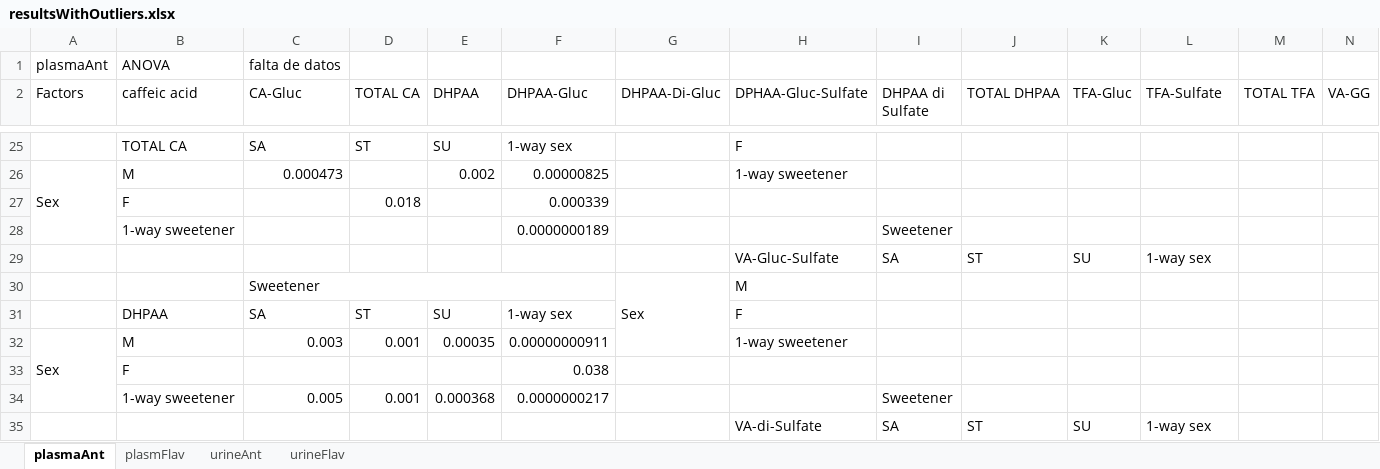
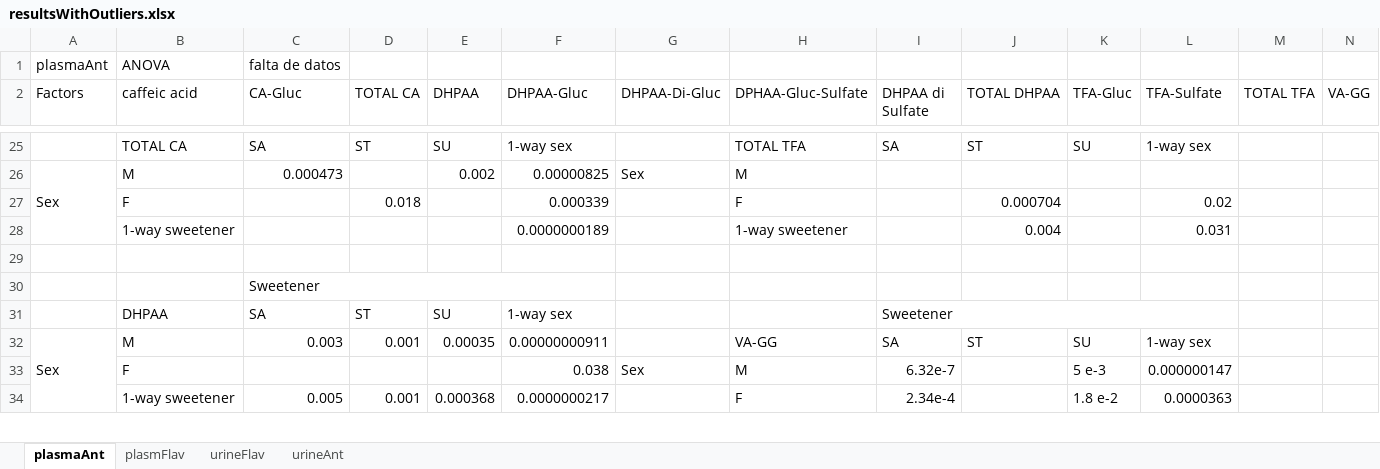
Before and after one commit to dhprieto/1stStepsPhD, an Excel workbook: results/resultsWithOutliers.xlsx, sheet plasmaAnt, drawn as a sheet; only a part is shown, gaps mark what is left out; values as stored, in another font and other column widths than the file's, no cell formats; removed rows and columns are numbered as before the commit, all else as after; rows hold the shown columns only; the diff covers the shown part only; the diff names each change by its address in the sheet, - before the commit and + after, or states it on an @@ line.

```diff
--- a/results/resultsWithOutliers.xlsx (sheet plasmaAnt)
+++ b/results/resultsWithOutliers.xlsx (sheet plasmaAnt)
@@ sheet tab order changed: plasmaAnt | plasmFlav | urineFlav | urineAnt @@
-H25 (DPHAA-Gluc-Sulfate): F
+H25 (DPHAA-Gluc-Sulfate): TOTAL TFA
-I25 (DHPAA di Sulfate): (empty)
+I25 (DHPAA di Sulfate): SA
-J25 (TOTAL DHPAA): (empty)
+J25 (TOTAL DHPAA): ST
-K25 (TFA-Gluc): (empty)
+K25 (TFA-Gluc): SU
-L25 (TFA-Sulfate): (empty)
+L25 (TFA-Sulfate): 1-way sex
-G26 (DHPAA-Di-Gluc): (empty)
+G26 (DHPAA-Di-Gluc): Sex
-H26 (DPHAA-Gluc-Sulfate): 1-way sweetener
+H26 (DPHAA-Gluc-Sulfate): M
-H27 (DPHAA-Gluc-Sulfate): (empty)
+H27 (DPHAA-Gluc-Sulfate): F
-J27 (TOTAL DHPAA): (empty)
+J27 (TOTAL DHPAA): 0.000704
-L27 (TFA-Sulfate): (empty)
+L27 (TFA-Sulfate): 0.02
-row 28:  | 1-way sweetener |  |  |  | 0.0000000189 |  |  | Sweetener
-row 29:  |  |  |  |  |  |  | VA-Gluc-Sulfate | SA | ST | SU | 1-way sex
+row 28:  | 1-way sweetener |  |  |  | 0.0000000189 |  | 1-way sweetener |  | 0.004 |  | 0.031
-row 29:  |  | Sweetener |  |  |  | Sex | M
+row 29: (empty)
-C30:F30 merged
-G30:G32 merged
@@ row 54 moved to row 30: Sweetener @@
-H31 (DPHAA-Gluc-Sulfate): F
+H31 (DPHAA-Gluc-Sulfate): (empty)
-I31 (DHPAA di Sulfate): (empty)
+I31 (DHPAA di Sulfate): Sweetener
+I31:L31 merged
-H32 (DPHAA-Gluc-Sulfate): 1-way sweetener
+H32 (DPHAA-Gluc-Sulfate): VA-GG
-I32 (DHPAA di Sulfate): (empty)
+I32 (DHPAA di Sulfate): SA
-J32 (TOTAL DHPAA): (empty)
+J32 (TOTAL DHPAA): ST
-K32 (TFA-Gluc): (empty)
+K32 (TFA-Gluc): SU
-L32 (TFA-Sulfate): (empty)
+L32 (TFA-Sulfate): 1-way sex
-row 33:  | F |  |  |  | 0.038
+row 33:  | F |  |  |  | 0.038 | Sex | M | 6.32e-7 |  | 5 e-3 | 0.000000147
-H34 (DPHAA-Gluc-Sulfate): (empty)
+H34 (DPHAA-Gluc-Sulfate): F
-I34 (DHPAA di Sulfate): Sweetener
+I34 (DHPAA di Sulfate): 2.34e-4
-K34 (TFA-Gluc): (empty)
+K34 (TFA-Gluc): 1.8 e-2
-L34 (TFA-Sulfate): (empty)
+L34 (TFA-Sulfate): 0.0000363
-row 35:  |  |  |  |  |  |  | VA-di-Sulfate | SA | ST | SU | 1-way sex
```
Also changed, not shown: 24 added rows, 39 removed rows, 4 moved rows, 27 edited cells and merged cells elsewhere in this sheet, sheet urineAnt, sheet urineFlav, sheet plasmFlav, cell formats, 1 other file.
